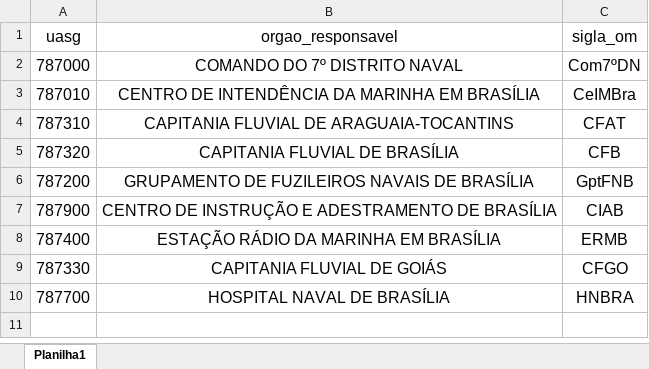
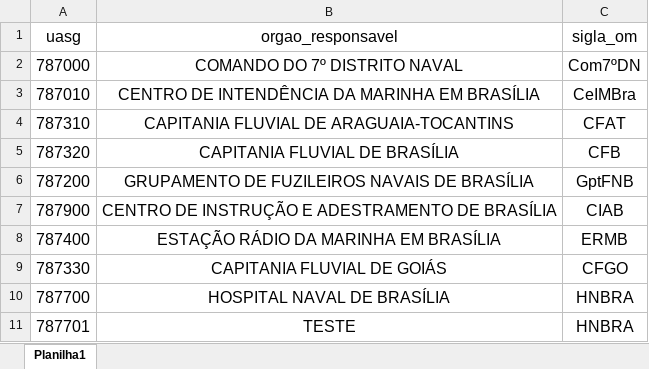
Before and after one commit to Guilhermeksc/licitacao360, an Excel workbook: database/tabela_uasg.xlsx, sheet Planilha1, drawn as a sheet; values as stored, in another font and other column widths than the file's, no borders; the diff names each change by its address in the sheet, - before the commit and + after, or states it on an @@ line.

```diff
--- a/database/tabela_uasg.xlsx (sheet Planilha1)
+++ b/database/tabela_uasg.xlsx (sheet Planilha1)
+row 11: 787701 | TESTE | HNBRA
```
Also changed, not shown: database/relatorio.xlsx, 19 other files.
